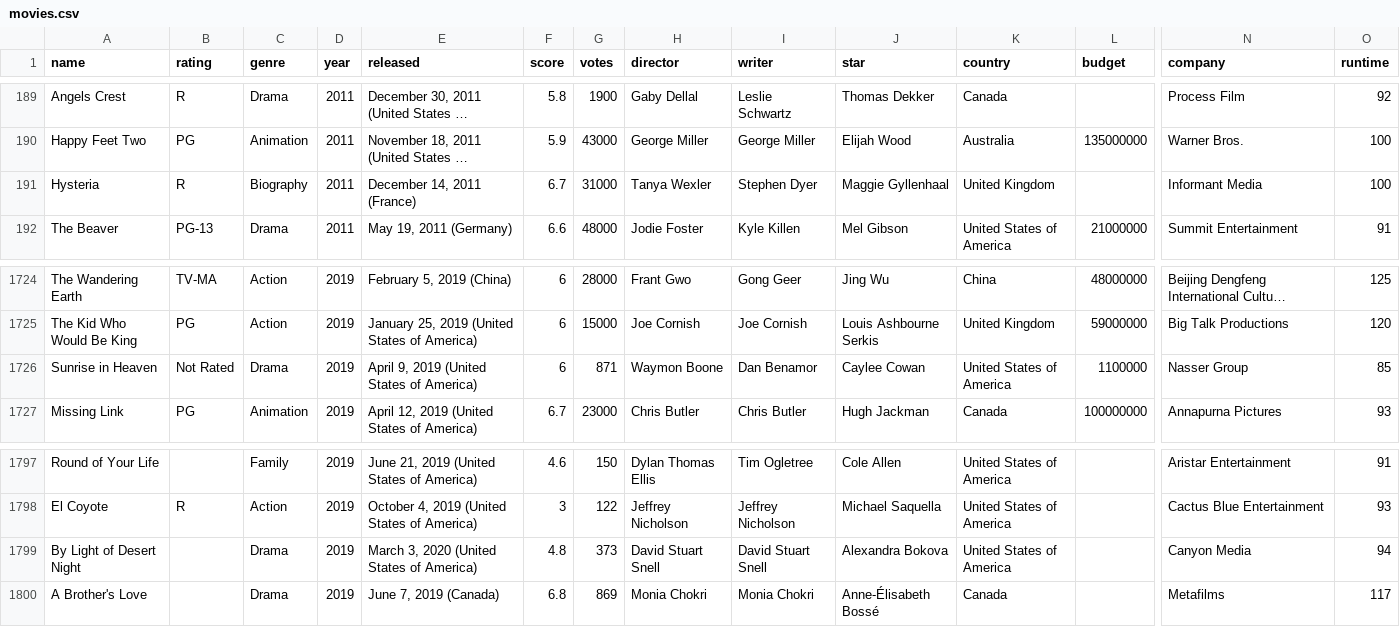
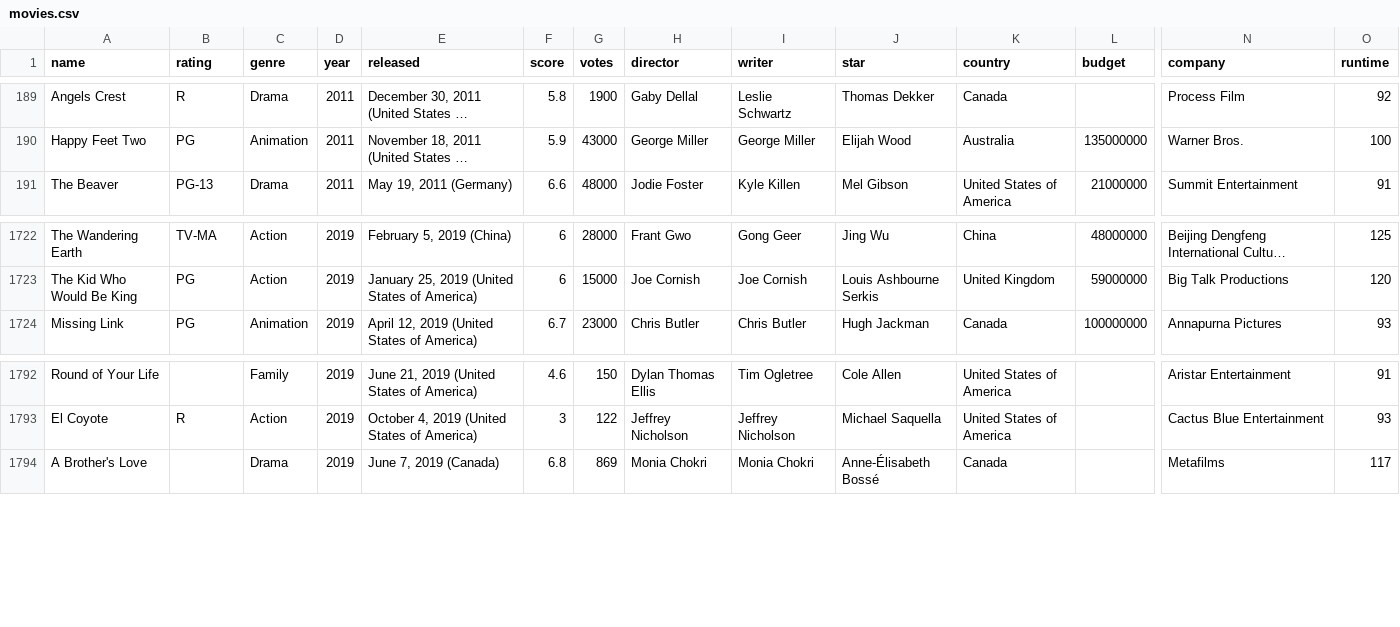
Before and after one commit to limjiaying/FIT3179, a CSV file: Week9_Homework/data/movies.csv, drawn as a sheet; only a part is shown, gaps mark what is left out; long unchanged cells end in …; rows hold the shown columns only; the diff covers the shown part only; the diff names each change by its address in the sheet, - before the commit and + after, or states it on an @@ line.

```diff
--- a/Week9_Homework/data/movies.csv
+++ b/Week9_Homework/data/movies.csv
-row 191: Hysteria | R | Biography | 2011 | December 14, 2011 (France) | 6.7 | 31000 | Tanya Wexler | Stephen Dyer | Maggie Gyllenhaal | United Kingdom |  | Informant Media | 100
-row 1726: Sunrise in Heaven | Not Rated | Drama | 2019 | April 9, 2019 (United States of America) | 6 | 871 | Waymon Boone | Dan Benamor | Caylee Cowan | United States of America | 1100000 | Nasser Group | 85
-row 1799: By Light of Desert Night |  | Drama | 2019 | March 3, 2020 (United States of America) | 4.8 | 373 | David Stuart Snell | David Stuart Snell | Alexandra Bokova | United States of America |  | Canyon Media | 94
```
Also changed, not shown: 12 removed rows elsewhere in this file.
